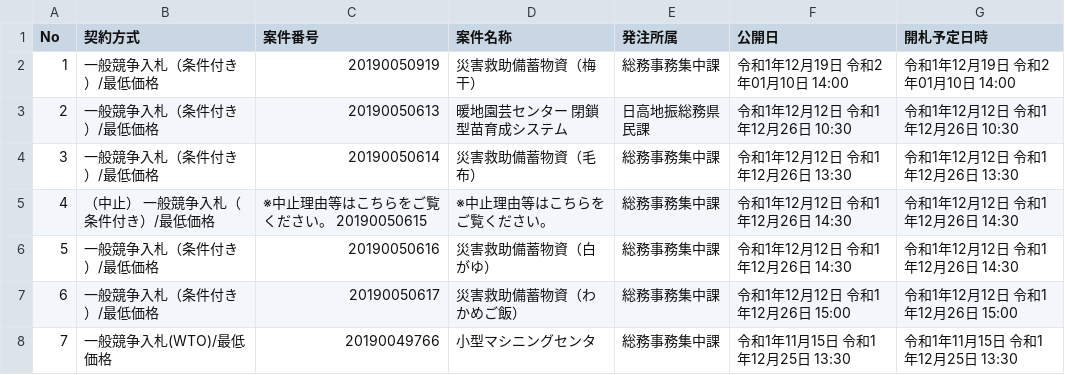
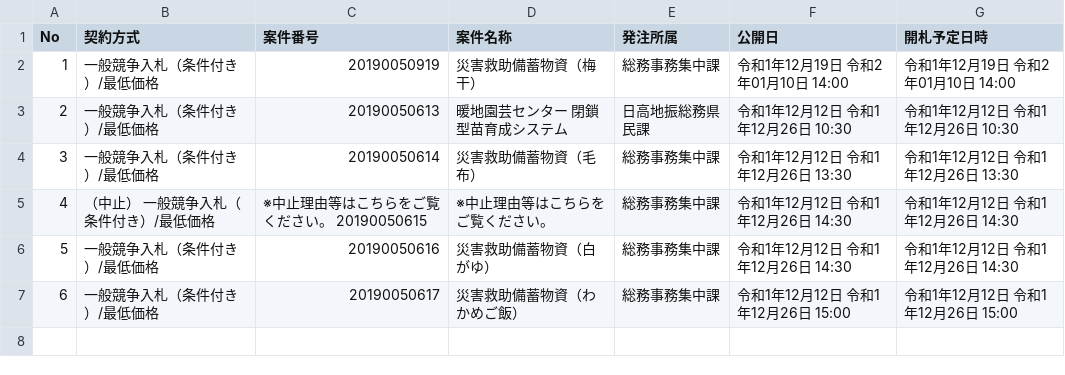
Before and after one commit to wakayama-pref-org/Goods-e-procurement-system_Bid_Advertisement, a CSV file: csv/goods-e-procurement-system_bid_advertisement.csv, drawn as a sheet.

```diff
--- a/csv/goods-e-procurement-system_bid_advertisement.csv
+++ b/csv/goods-e-procurement-system_bid_advertisement.csv
@@ -7,2 +7 @@
 "6","一般競争入札（条件付き）/最低価格","20190050617","災害救助備蓄物資（わかめご飯）","総務事務集中課","令和1年12月12日 令和1年12月26日 15:00","令和1年12月12日 令和1年12月26日 15:00"
-"7","一般競争入札(WTO)/最低価格","20190049766","小型マシニングセンタ","総務事務集中課","令和1年11月15日 令和1年12月25日 13:30","令和1年11月15日 令和1年12月25日 13:30"
```
Also changed, not shown: 1 other file.
